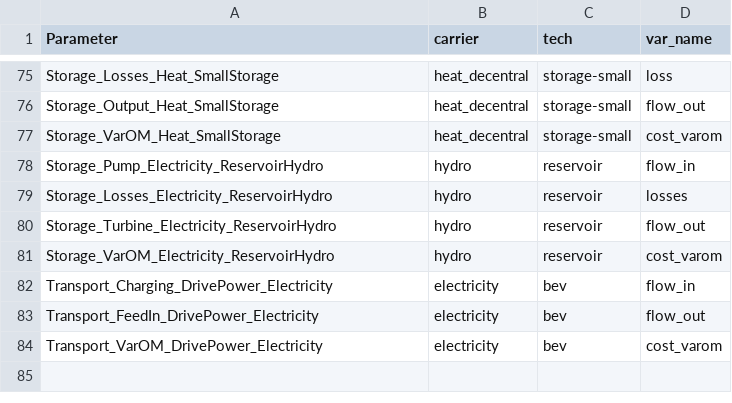
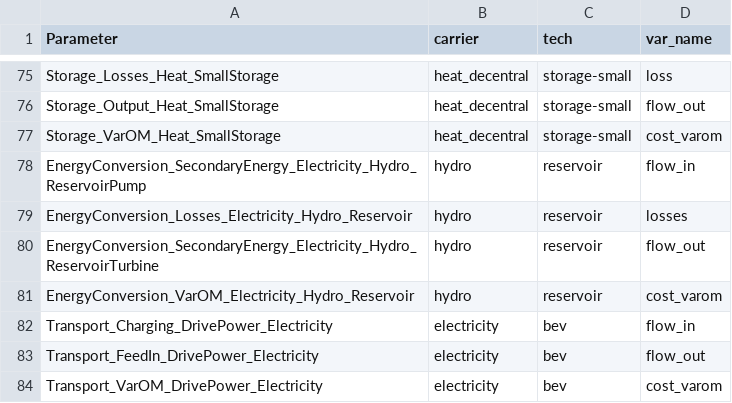
Before and after one commit to modex-flexmex/oemof-flexmex, a CSV file: flexmex_config/mapping-output-scalars.csv, drawn as a sheet; only a part is shown, gaps mark what is left out.

Commit message:
Update naming of reservoir results

```diff
--- a/flexmex_config/mapping-output-scalars.csv
+++ b/flexmex_config/mapping-output-scalars.csv
@@ -77,6 +77,6 @@ Storage_Output_Heat_SmallStorage,heat_decentral,storage-small,flow_out
 Storage_VarOM_Heat_SmallStorage,heat_decentral,storage-small,cost_varom
-Storage_Pump_Electricity_ReservoirHydro,hydro,reservoir,flow_in
-Storage_Losses_Electricity_ReservoirHydro,hydro,reservoir,losses
-Storage_Turbine_Electricity_ReservoirHydro,hydro,reservoir,flow_out
-Storage_VarOM_Electricity_ReservoirHydro,hydro,reservoir,cost_varom
+EnergyConversion_SecondaryEnergy_Electricity_Hydro_ReservoirPump,hydro,reservoir,flow_in
+EnergyConversion_Losses_Electricity_Hydro_Reservoir,hydro,reservoir,losses
+EnergyConversion_SecondaryEnergy_Electricity_Hydro_ReservoirTurbine,hydro,reservoir,flow_out
+EnergyConversion_VarOM_Electricity_Hydro_Reservoir,hydro,reservoir,cost_varom
 Transport_Charging_DrivePower_Electricity,electricity,bev,flow_in
```
